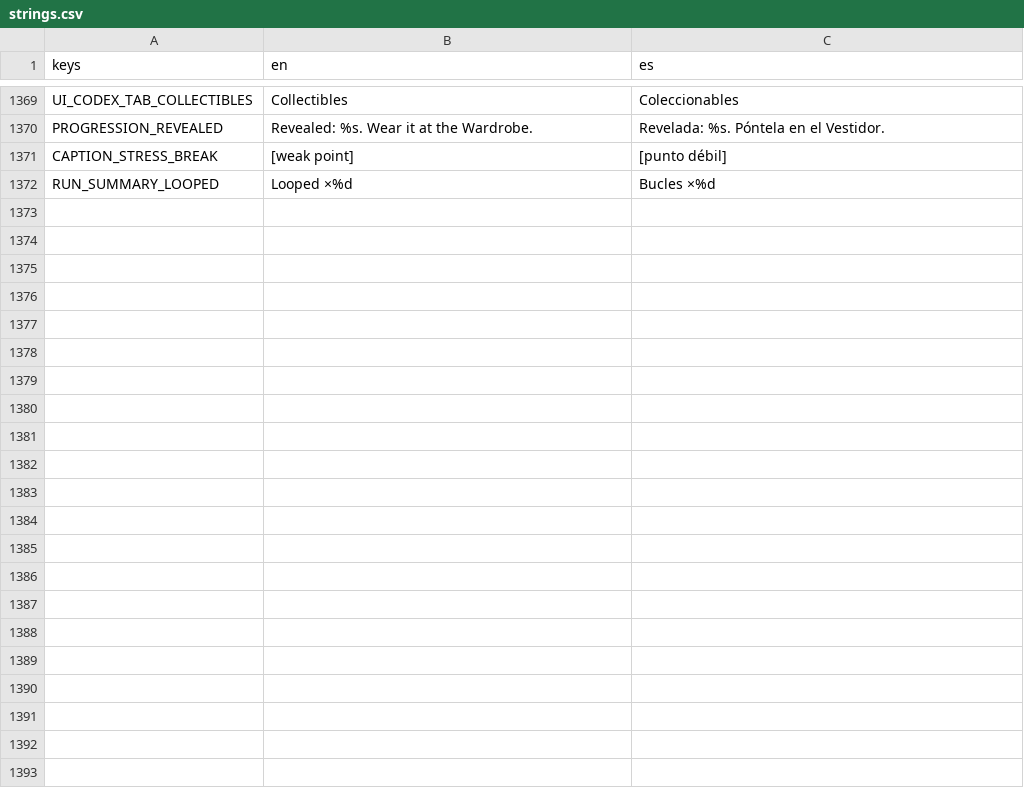
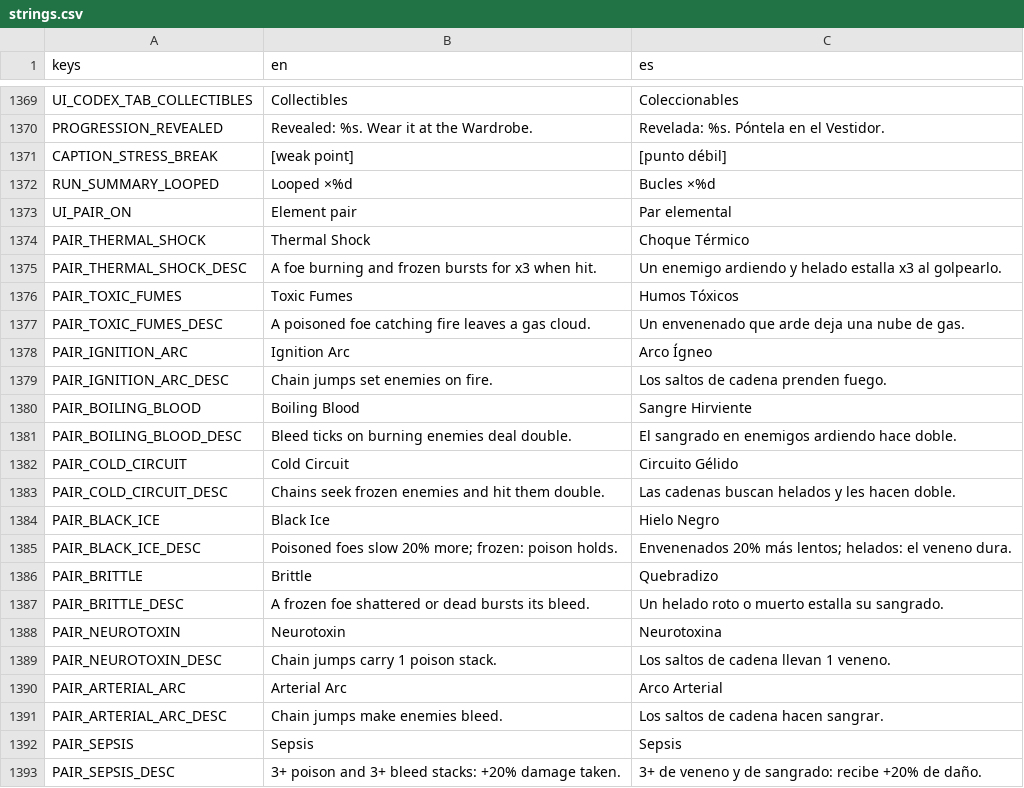
Before and after one commit to riusprime/zero-depth, a CSV file: locale/strings.csv, drawn as a sheet; only a part is shown, gaps mark what is left out; the diff names each change by its address in the sheet, - before the commit and + after, or states it on an @@ line.

```diff
--- a/locale/strings.csv
+++ b/locale/strings.csv
+row 1373: UI_PAIR_ON | Element pair | Par elemental
+row 1374: PAIR_THERMAL_SHOCK | Thermal Shock | Choque Térmico
+row 1375: PAIR_THERMAL_SHOCK_DESC | A foe burning and frozen bursts for x3 when hit. | Un enemigo ardiendo y helado estalla x3 al golpearlo.
+row 1376: PAIR_TOXIC_FUMES | Toxic Fumes | Humos Tóxicos
+row 1377: PAIR_TOXIC_FUMES_DESC | A poisoned foe catching fire leaves a gas cloud. | Un envenenado que arde deja una nube de gas.
+row 1378: PAIR_IGNITION_ARC | Ignition Arc | Arco Ígneo
+row 1379: PAIR_IGNITION_ARC_DESC | Chain jumps set enemies on fire. | Los saltos de cadena prenden fuego.
+row 1380: PAIR_BOILING_BLOOD | Boiling Blood | Sangre Hirviente
+row 1381: PAIR_BOILING_BLOOD_DESC | Bleed ticks on burning enemies deal double. | El sangrado en enemigos ardiendo hace doble.
+row 1382: PAIR_COLD_CIRCUIT | Cold Circuit | Circuito Gélido
+row 1383: PAIR_COLD_CIRCUIT_DESC | Chains seek frozen enemies and hit them double. | Las cadenas buscan helados y les hacen doble.
+row 1384: PAIR_BLACK_ICE | Black Ice | Hielo Negro
+row 1385: PAIR_BLACK_ICE_DESC | Poisoned foes slow 20% more; frozen: poison holds. | Envenenados 20% más lentos; helados: el veneno dura.
+row 1386: PAIR_BRITTLE | Brittle | Quebradizo
+row 1387: PAIR_BRITTLE_DESC | A frozen foe shattered or dead bursts its bleed. | Un helado roto o muerto estalla su sangrado.
+row 1388: PAIR_NEUROTOXIN | Neurotoxin | Neurotoxina
+row 1389: PAIR_NEUROTOXIN_DESC | Chain jumps carry 1 poison stack. | Los saltos de cadena llevan 1 veneno.
+row 1390: PAIR_ARTERIAL_ARC | Arterial Arc | Arco Arterial
+row 1391: PAIR_ARTERIAL_ARC_DESC | Chain jumps make enemies bleed. | Los saltos de cadena hacen sangrar.
+row 1392: PAIR_SEPSIS | Sepsis | Sepsis
+row 1393: PAIR_SEPSIS_DESC | 3+ poison and 3+ bleed stacks: +20% damage taken. | 3+ de veneno y de sangrado: recibe +20% de daño.
```
Also changed, not shown: 38 other files.
